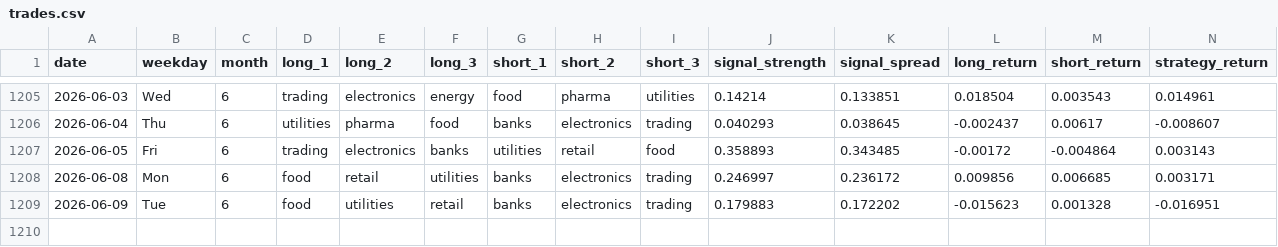
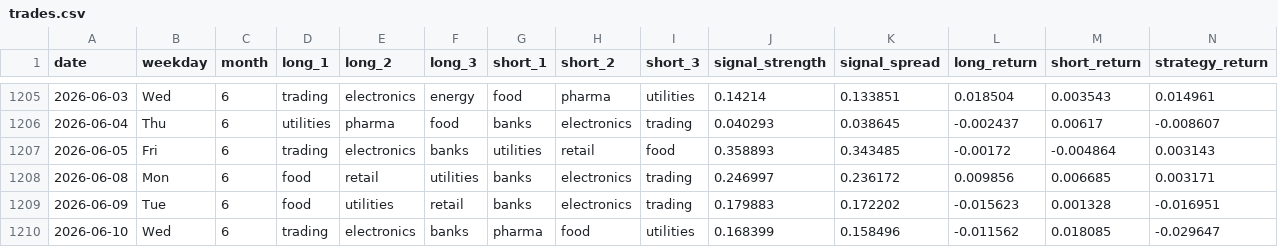
Before and after one commit to tokumaru-naparu/leadlag, a CSV file: data/processed/trades.csv, drawn as a sheet; only a part is shown, gaps mark what is left out; rows hold the shown columns only; the diff names each change by its address in the sheet, - before the commit and + after, or states it on an @@ line.

```diff
--- a/data/processed/trades.csv
+++ b/data/processed/trades.csv
+row 1210: 2026-06-10 | Wed | 6 | trading | electronics | banks | pharma | food | utilities | 0.168399 | 0.158496 | -0.011562 | 0.018085 | -0.029647
```
Also changed, not shown: data/processed/performance.csv, data/processed/signals.csv, 2 other files.
